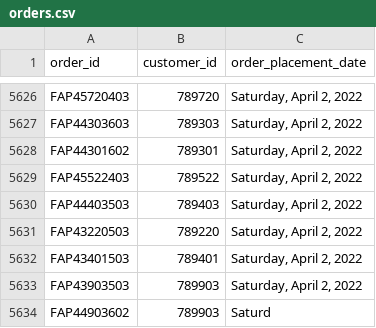
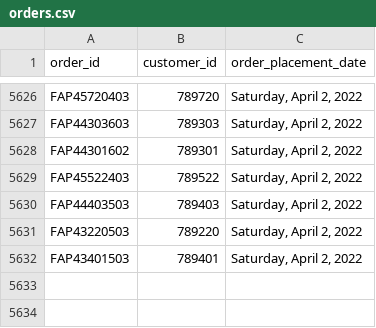
Before and after one commit to Ajay5512/2024-gitops-minicamp, a CSV file: terraform/modules/data/orders.csv, drawn as a sheet; only a part is shown, gaps mark what is left out; the diff names each change by its address in the sheet, - before the commit and + after, or states it on an @@ line.

```diff
--- a/terraform/modules/data/orders.csv
+++ b/terraform/modules/data/orders.csv
-row 5633: FAP43903503 | 789903 | Saturday, April 2, 2022
-row 5634: FAP44903602 | 789903 | Saturd
```
Also changed, not shown: terraform/modules/data/order_lines.csv.
